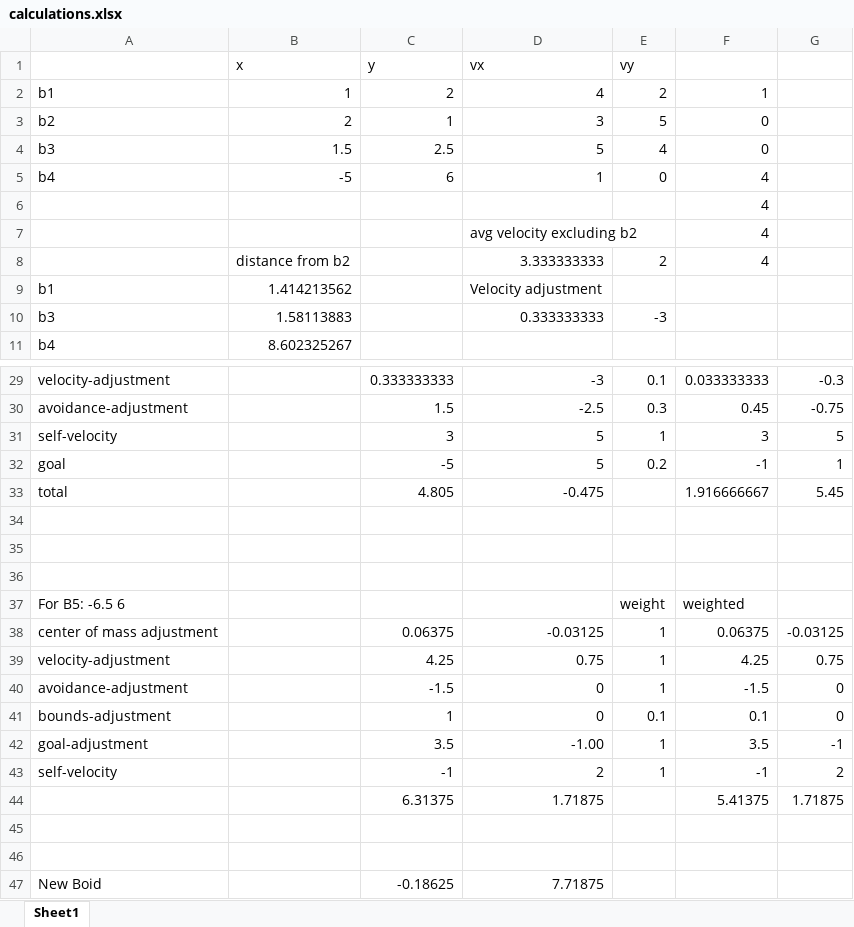
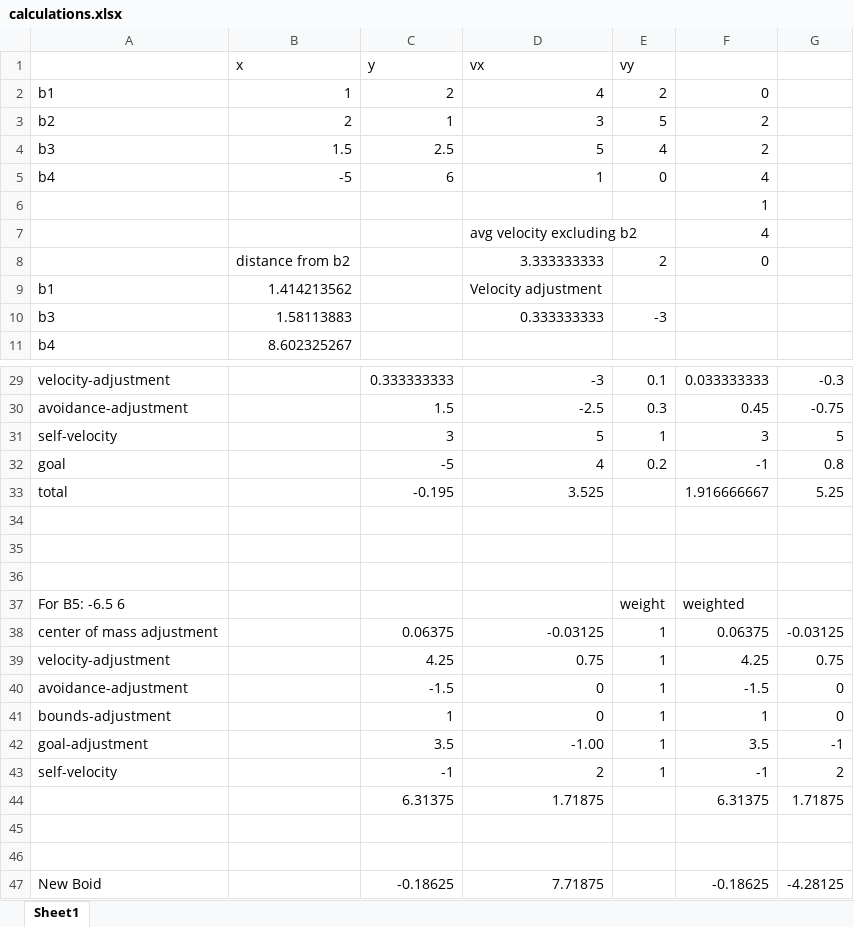
Before and after one commit to scottwshaw/Boids, an Excel workbook: etc/calculations.xlsx, sheet Sheet1, drawn as a sheet; only a part is shown, gaps mark what is left out; values as stored, in another font and other column widths than the file's, no borders; charts and pictures not drawn; the diff names each change by its address in the sheet, - before the commit and + after, or states it on an @@ line.

```diff
--- a/etc/calculations.xlsx (sheet Sheet1)
+++ b/etc/calculations.xlsx (sheet Sheet1)
-F2: 1
+F2: 0
-F3:F4: 0
+F3:F4: 2
-F6: 4
+F6: 1
-F8: 4
+F8: 0
-D32 (vx): 5
+D32 (vx): 4
-G32: 1
+G32: 0.8
-C33 (y): 4.805
+C33 (y): -0.195
-D33 (vx): -0.475
+D33 (vx): 3.525
-G33: 5.45
+G33: 5.25
-E41 (vy): 0.1
+E41 (vy): 1
-F41: 0.1
+F41: 1
-F44: 5.41375
+F44: 6.31375
-F47: (empty)
+F47: -0.18625
-G47: (empty)
+G47: -4.28125
```
Also changed, not shown: 3 other files.
